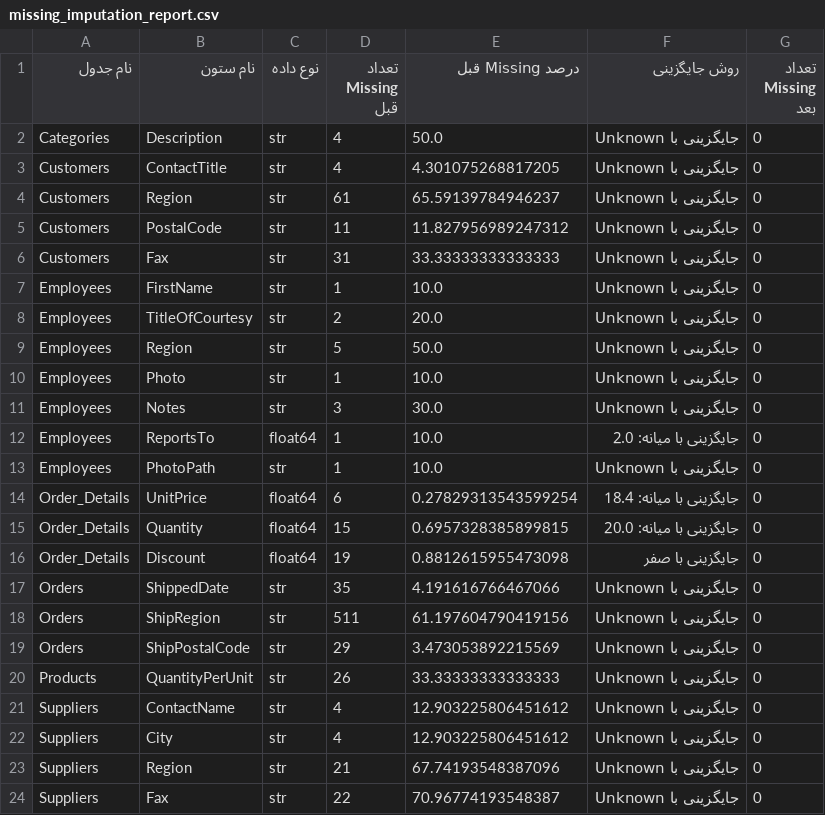
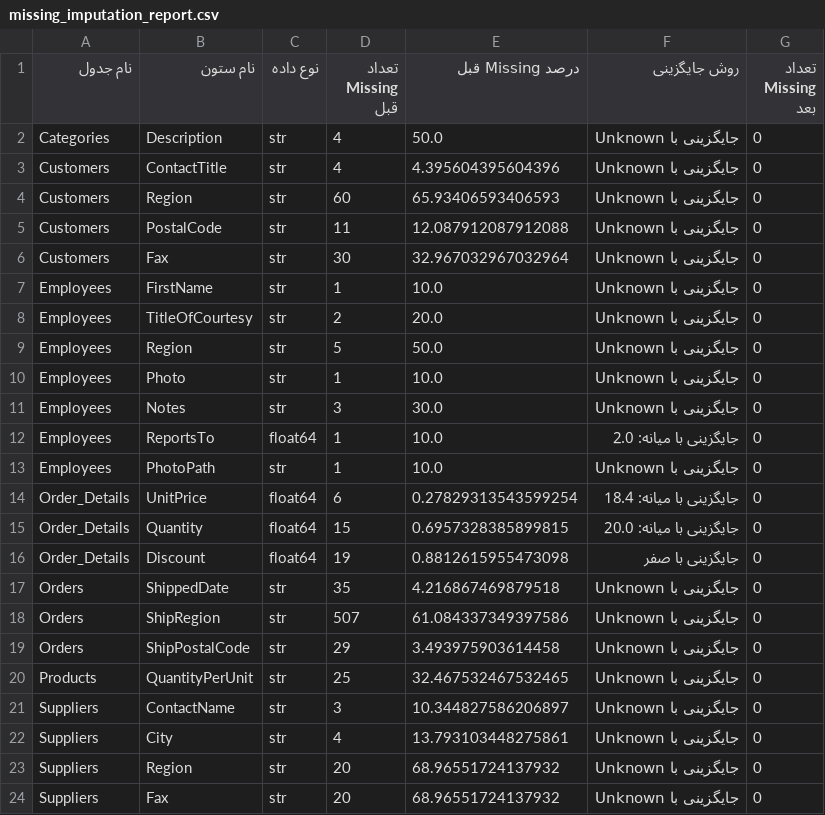
Before and after one commit to IT-Team-14042/IT-14042, a CSV file: reports/missing_imputation_report.csv, drawn as a sheet.

```diff
--- a/reports/missing_imputation_report.csv
+++ b/reports/missing_imputation_report.csv
@@ -2,6 +2,6 @@
 Categories,Description,str,4,50.0,جایگزینی با Unknown,0
-Customers,ContactTitle,str,4,4.301075268817205,جایگزینی با Unknown,0
-Customers,Region,str,61,65.59139784946237,جایگزینی با Unknown,0
-Customers,PostalCode,str,11,11.827956989247312,جایگزینی با Unknown,0
-Customers,Fax,str,31,33.33333333333333,جایگزینی با Unknown,0
+Customers,ContactTitle,str,4,4.395604395604396,جایگزینی با Unknown,0
+Customers,Region,str,60,65.93406593406593,جایگزینی با Unknown,0
+Customers,PostalCode,str,11,12.087912087912088,جایگزینی با Unknown,0
+Customers,Fax,str,30,32.967032967032964,جایگزینی با Unknown,0
 Employees,FirstName,str,1,10.0,جایگزینی با Unknown,0
@@ -16,9 +16,9 @@ Order_Details,Quantity,float64,15,0.6957328385899815,جایگزینی با می
 Order_Details,Discount,float64,19,0.8812615955473098,جایگزینی با صفر,0
-Orders,ShippedDate,str,35,4.191616766467066,جایگزینی با Unknown,0
-Orders,ShipRegion,str,511,61.197604790419156,جایگزینی با Unknown,0
-Orders,ShipPostalCode,str,29,3.473053892215569,جایگزینی با Unknown,0
-Products,QuantityPerUnit,str,26,33.33333333333333,جایگزینی با Unknown,0
-Suppliers,ContactName,str,4,12.903225806451612,جایگزینی با Unknown,0
-Suppliers,City,str,4,12.903225806451612,جایگزینی با Unknown,0
-Suppliers,Region,str,21,67.74193548387096,جایگزینی با Unknown,0
-Suppliers,Fax,str,22,70.96774193548387,جایگزینی با Unknown,0
+Orders,ShippedDate,str,35,4.216867469879518,جایگزینی با Unknown,0
+Orders,ShipRegion,str,507,61.084337349397586,جایگزینی با Unknown,0
+Orders,ShipPostalCode,str,29,3.493975903614458,جایگزینی با Unknown,0
+Products,QuantityPerUnit,str,25,32.467532467532465,جایگزینی با Unknown,0
+Suppliers,ContactName,str,3,10.344827586206897,جایگزینی با Unknown,0
+Suppliers,City,str,4,13.793103448275861,جایگزینی با Unknown,0
+Suppliers,Region,str,20,68.96551724137932,جایگزینی با Unknown,0
+Suppliers,Fax,str,20,68.96551724137932,جایگزینی با Unknown,0
```
Also changed, not shown: reports/cleaning_actions_summary.csv, reports/id_check_report.csv, 26 other files.
